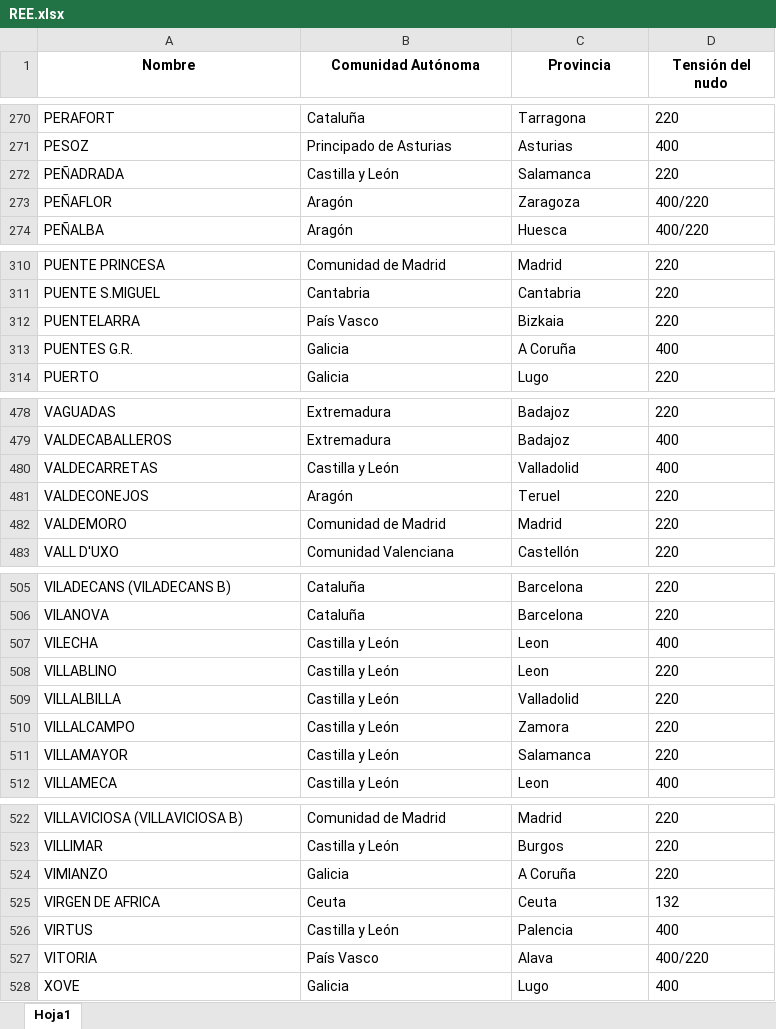
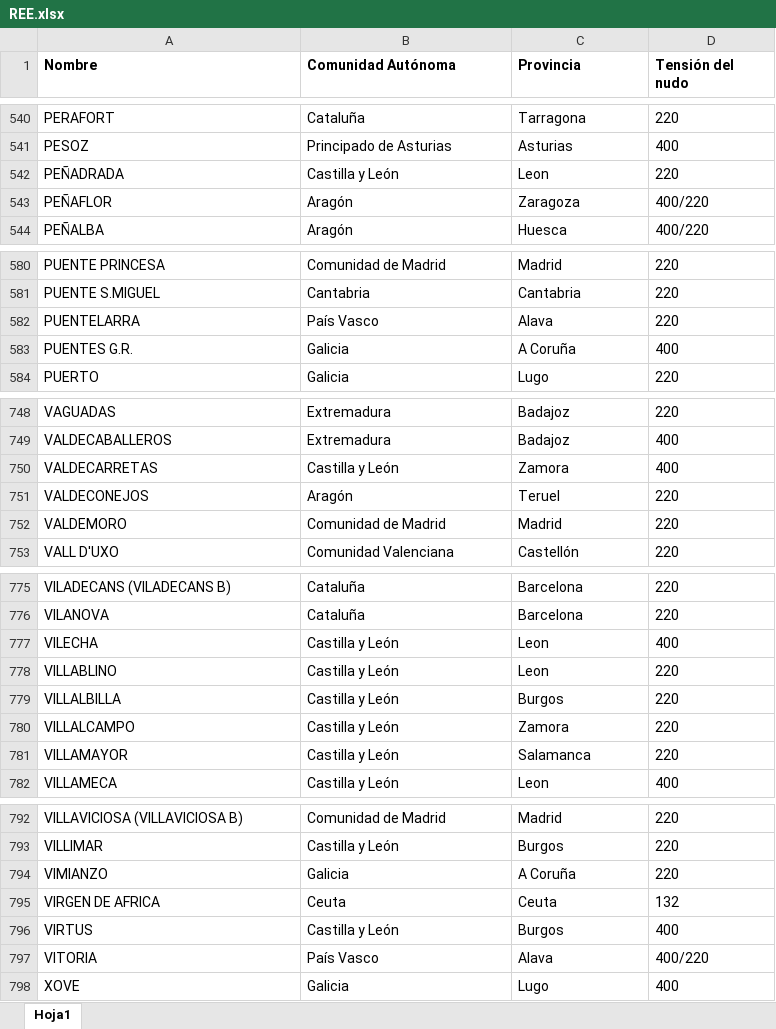
Before and after one commit to jacubero/SEE, an Excel workbook: Transporte/Excels/REE.xlsx, sheet Hoja1, drawn as a sheet; only a part is shown, gaps mark what is left out; values as stored, in another font and other column widths than the file's, no borders; addresses are those after the commit; the diff covers the shown part only; the diff names each change by its address in the sheet, - before the commit and + after, or states it on an @@ line.

```diff
--- a/Transporte/Excels/REE.xlsx (sheet Hoja1)
+++ b/Transporte/Excels/REE.xlsx (sheet Hoja1)
-A1:D1 alignment: center
+A1:D1 alignment: left
-C542 (Provincia): Salamanca
+C542 (Provincia): Leon
-C582 (Provincia): Bizkaia
+C582 (Provincia): Alava
-C750 (Provincia): Valladolid
+C750 (Provincia): Zamora
-C779 (Provincia): Valladolid
+C779 (Provincia): Burgos
-C796 (Provincia): Palencia
+C796 (Provincia): Burgos
```
Also changed, not shown: 270 added rows and 5 edited cells elsewhere in this sheet.
